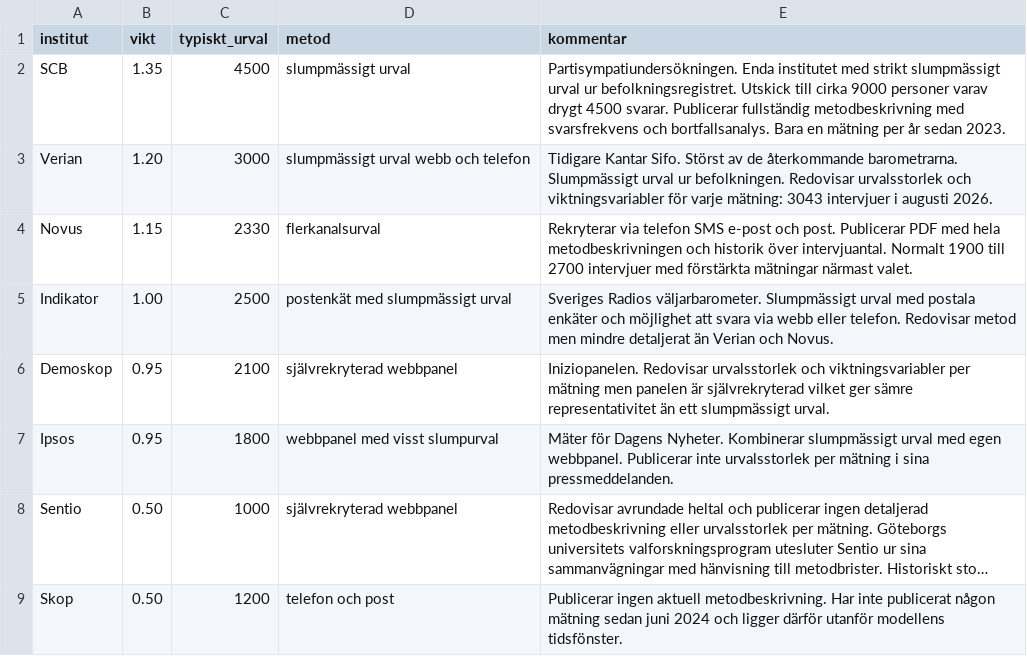
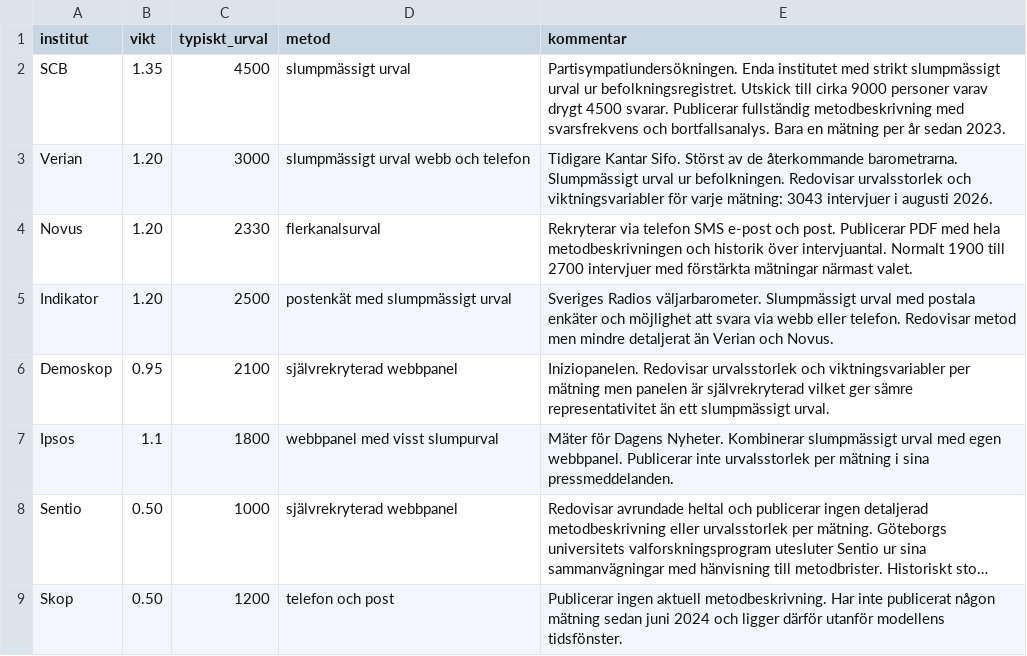
Before and after one commit to Erikgranberg1982/valprognos, a CSV file: data/institut_vikter.csv, drawn as a sheet; long unchanged cells end in …; the diff names each change by its address in the sheet, - before the commit and + after, or states it on an @@ line.

```diff
--- a/data/institut_vikter.csv
+++ b/data/institut_vikter.csv
-B4 (vikt): 1.15
+B4 (vikt): 1.20
-B5 (vikt): 1.00
+B5 (vikt): 1.20
-B7 (vikt): 0.95
+B7 (vikt): 1.1
```
